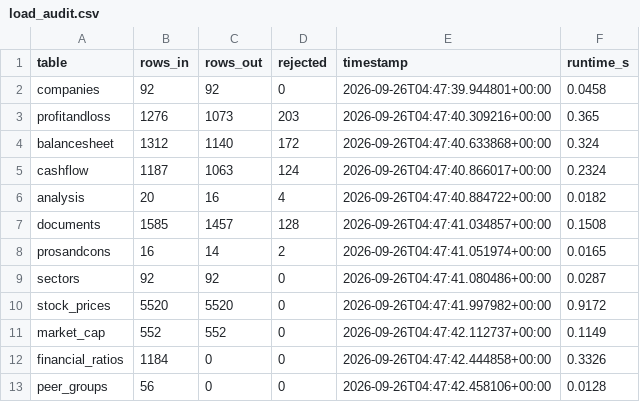
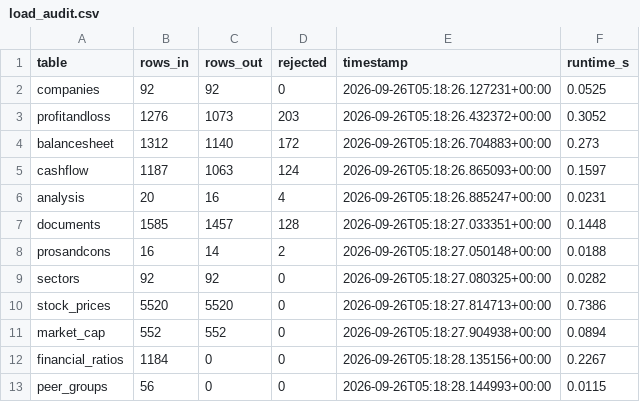
Before and after one commit to Varundeep09/n100_financial_platform, a CSV file: reports/load_audit.csv, drawn as a sheet.

```diff
--- a/reports/load_audit.csv
+++ b/reports/load_audit.csv
@@ -1,13 +1,13 @@
 table,rows_in,rows_out,rejected,timestamp,runtime_s
-companies,92,92,0,2026-09-26T04:47:39.944801+00:00,0.0458
-profitandloss,1276,1073,203,2026-09-26T04:47:40.309216+00:00,0.365
-balancesheet,1312,1140,172,2026-09-26T04:47:40.633868+00:00,0.324
-cashflow,1187,1063,124,2026-09-26T04:47:40.866017+00:00,0.2324
-analysis,20,16,4,2026-09-26T04:47:40.884722+00:00,0.0182
-documents,1585,1457,128,2026-09-26T04:47:41.034857+00:00,0.1508
-prosandcons,16,14,2,2026-09-26T04:47:41.051974+00:00,0.0165
-sectors,92,92,0,2026-09-26T04:47:41.080486+00:00,0.0287
-stock_prices,5520,5520,0,2026-09-26T04:47:41.997982+00:00,0.9172
-market_cap,552,552,0,2026-09-26T04:47:42.112737+00:00,0.1149
-financial_ratios,1184,0,0,2026-09-26T04:47:42.444858+00:00,0.3326
-peer_groups,56,0,0,2026-09-26T04:47:42.458106+00:00,0.0128
+companies,92,92,0,2026-09-26T05:18:26.127231+00:00,0.0525
+profitandloss,1276,1073,203,2026-09-26T05:18:26.432372+00:00,0.3052
+balancesheet,1312,1140,172,2026-09-26T05:18:26.704883+00:00,0.273
+cashflow,1187,1063,124,2026-09-26T05:18:26.865093+00:00,0.1597
+analysis,20,16,4,2026-09-26T05:18:26.885247+00:00,0.0231
+documents,1585,1457,128,2026-09-26T05:18:27.033351+00:00,0.1448
+prosandcons,16,14,2,2026-09-26T05:18:27.050148+00:00,0.0188
+sectors,92,92,0,2026-09-26T05:18:27.080325+00:00,0.0282
+stock_prices,5520,5520,0,2026-09-26T05:18:27.814713+00:00,0.7386
+market_cap,552,552,0,2026-09-26T05:18:27.904938+00:00,0.0894
+financial_ratios,1184,0,0,2026-09-26T05:18:28.135156+00:00,0.2267
+peer_groups,56,0,0,2026-09-26T05:18:28.144993+00:00,0.0115
```
Also changed, not shown: 1 other file.
